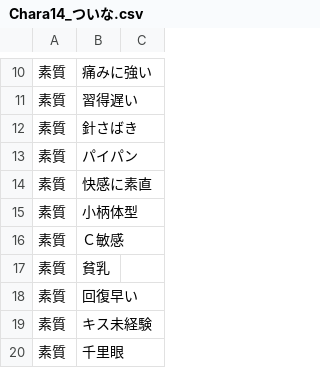
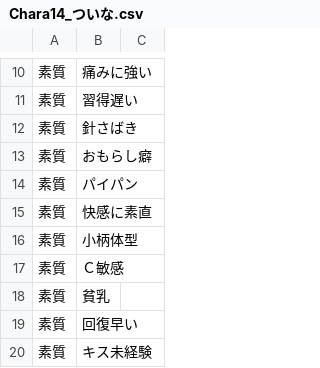
Before and after one commit to average34/eraVoiceroidJplus, a CSV file: CSV/CHARA/Chara14_ついな.csv, drawn as a sheet; only a part is shown, gaps mark what is left out; the shorter side is filled out with more unchanged rows; the diff names each change by its address in the sheet, - before the commit and + after, or states it on an @@ line.

```diff
--- a/CSV/CHARA/Chara14_ついな.csv
+++ b/CSV/CHARA/Chara14_ついな.csv
+row 13: 素質 | おもらし癖
```
Also changed, not shown: CSV/GameBase.csv, 3 other files.
